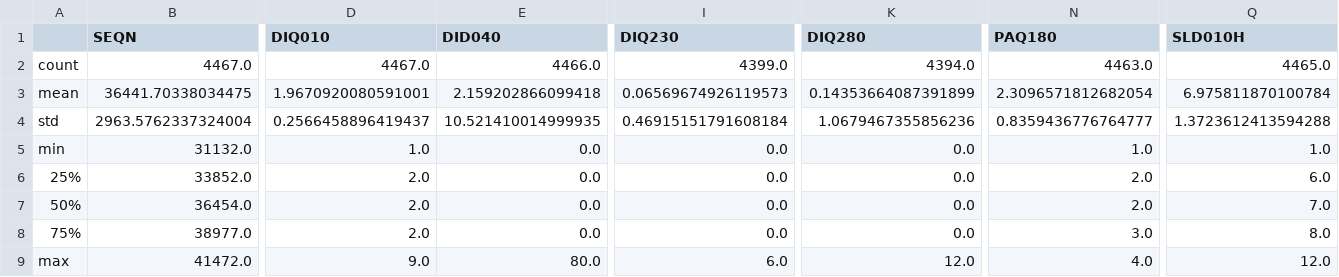
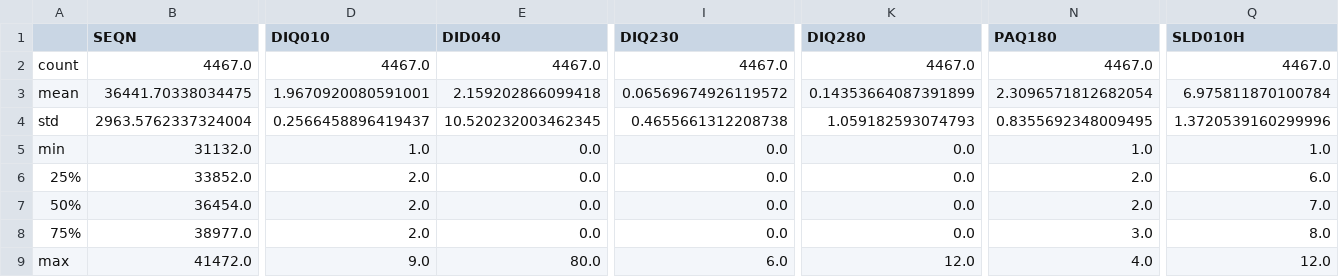
Before and after one commit to BK5102/FURI_Research-Project, a CSV file: selected_features_stats.csv, drawn as a sheet; only a part is shown, gaps mark what is left out; the diff names each change by its address in the sheet, - before the commit and + after, or states it on an @@ line.

```diff
--- a/selected_features_stats.csv
+++ b/selected_features_stats.csv
-E2 (DID040): 4466.0
+E2 (DID040): 4467.0
-I2 (DIQ230): 4399.0
+I2 (DIQ230): 4467.0
-K2 (DIQ280): 4394.0
+K2 (DIQ280): 4467.0
-N2 (PAQ180): 4463.0
+N2 (PAQ180): 4467.0
-Q2 (SLD010H): 4465.0
+Q2 (SLD010H): 4467.0
-I3 (DIQ230): 0.06569674926119573
+I3 (DIQ230): 0.06569674926119572
-E4 (DID040): 10.521410014999935
+E4 (DID040): 10.520232003462345
-I4 (DIQ230): 0.46915151791608184
+I4 (DIQ230): 0.4655661312208738
-K4 (DIQ280): 1.0679467355856236
+K4 (DIQ280): 1.059182593074793
-N4 (PAQ180): 0.8359436776764777
+N4 (PAQ180): 0.8355692348009495
-Q4 (SLD010H): 1.3723612413594288
+Q4 (SLD010H): 1.3720539160299996
```
Also changed, not shown: selected_features.csv, 6 other files.
